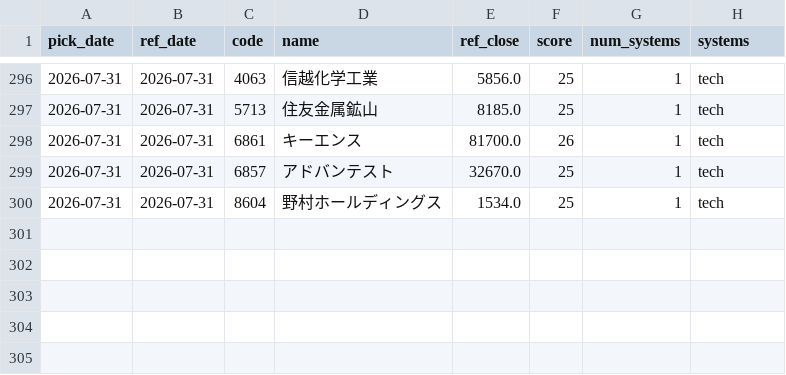
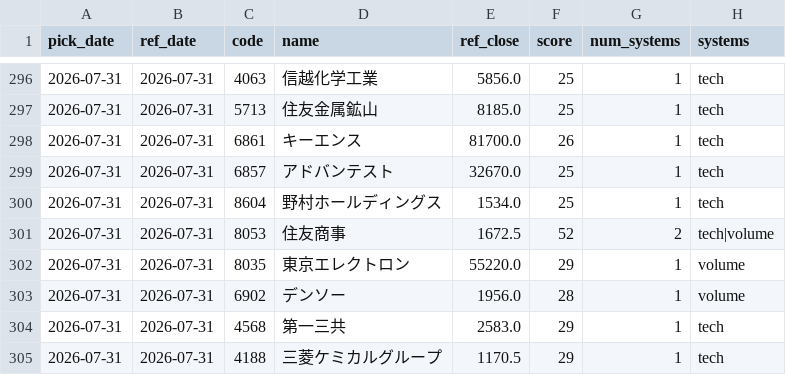
Before and after one commit to Resapan159/Kabu-app, a CSV file: history/picks.csv, drawn as a sheet; only a part is shown, gaps mark what is left out.

```diff
--- a/history/picks.csv
+++ b/history/picks.csv
@@ -300 +300,6 @@ pick_date,ref_date,code,name,ref_close,score,num_systems,systems
 2026-07-31,2026-07-31,8604,野村ホールディングス,1534.0,25,1,tech
+2026-07-31,2026-07-31,8053,住友商事,1672.5,52,2,tech|volume
+2026-07-31,2026-07-31,8035,東京エレクトロン,55220.0,29,1,volume
+2026-07-31,2026-07-31,6902,デンソー,1956.0,28,1,volume
+2026-07-31,2026-07-31,4568,第一三共,2583.0,29,1,tech
+2026-07-31,2026-07-31,4188,三菱ケミカルグループ,1170.5,29,1,tech
```
Also changed, not shown: history/results.csv, 3 other files.
